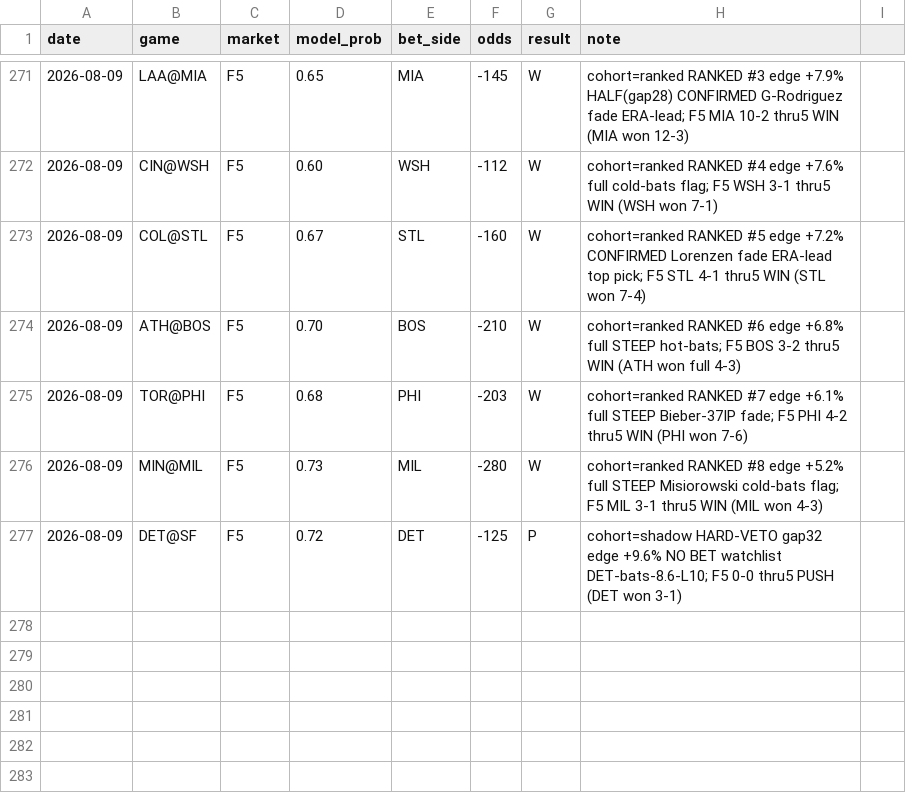
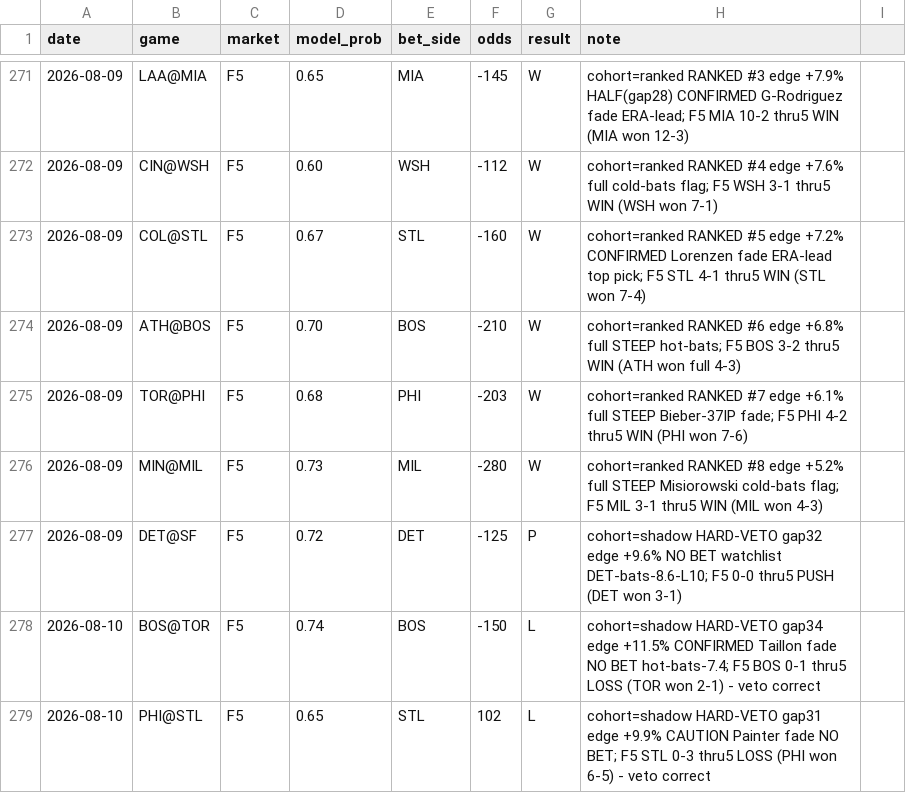
Before and after one commit to locodelamatacoco/sports-app1.1, a CSV file: mlb-f5/calibration_log.csv, drawn as a sheet; only a part is shown, gaps mark what is left out.

```diff
--- a/mlb-f5/calibration_log.csv
+++ b/mlb-f5/calibration_log.csv
@@ -277 +277,3 @@ date,game,market,model_prob,bet_side,odds,result,note
 2026-08-09,DET@SF,F5,0.72,DET,-125,P,cohort=shadow HARD-VETO gap32 edge +9.6% NO BET watchlist DET-bats-8.6-L10; F5 0-0 thru5 PUSH (DET won 3-1)
+2026-08-10,BOS@TOR,F5,0.74,BOS,-150,L,cohort=shadow HARD-VETO gap34 edge +11.5% CONFIRMED Taillon fade NO BET hot-bats-7.4; F5 BOS 0-1 thru5 LOSS (TOR won 2-1) - veto correct
+2026-08-10,PHI@STL,F5,0.65,STL,102,L,cohort=shadow HARD-VETO gap31 edge +9.9% CAUTION Painter fade NO BET; F5 STL 0-3 thru5 LOSS (PHI won 6-5) - veto correct
```
Also changed, not shown: 1 other file.
